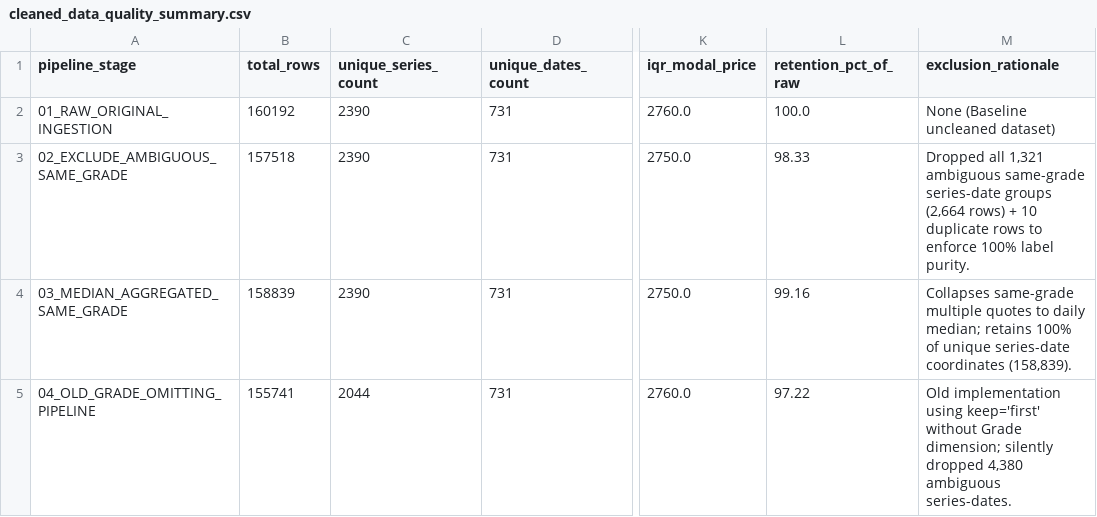
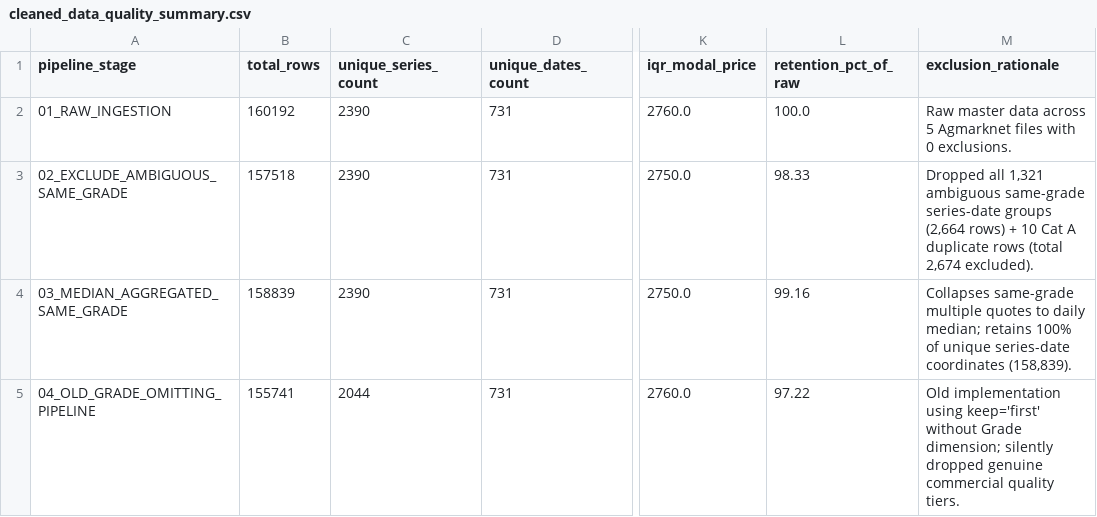
Before and after one commit to ankit-choubey/Mandi_Prediction, a CSV file: backing/phase_02/outputs/cleaned_data_quality_summary.csv, drawn as a sheet; only a part is shown, gaps mark what is left out; the diff names each change by its address in the sheet, - before the commit and + after, or states it on an @@ line.

```diff
--- a/backing/phase_02/outputs/cleaned_data_quality_summary.csv
+++ b/backing/phase_02/outputs/cleaned_data_quality_summary.csv
-A2 (pipeline_stage): 01_RAW_ORIGINAL_INGESTION
+A2 (pipeline_stage): 01_RAW_INGESTION
-M2 (exclusion_rationale): None (Baseline uncleaned dataset)
+M2 (exclusion_rationale): Raw master data across 5 Agmarknet files with 0 exclusions.
-M3 (exclusion_rationale): …+ 10 duplicate rows to enforce 100% label purity.
+M3 (exclusion_rationale): …+ 10 Cat A duplicate rows (total 2,674 excluded).
-M5 (exclusion_rationale): …silently dropped 4,380 ambiguous series-dates.
+M5 (exclusion_rationale): …silently dropped genuine commercial quality tiers.
```
Also changed, not shown: backing/phase_02/outputs/calendar_lag_coverage.csv, backing/phase_02/outputs/canonical_market_mapping.csv, 13 other files.
